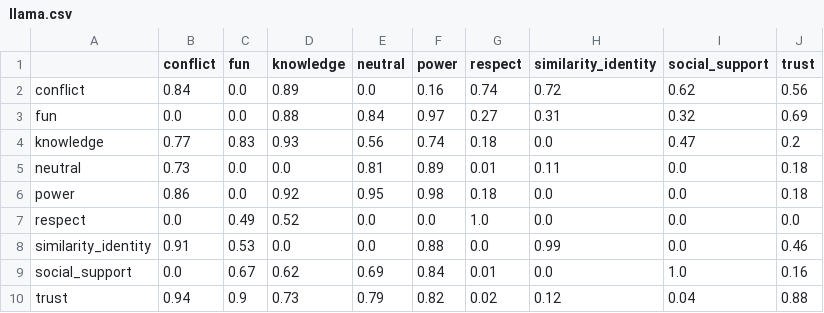
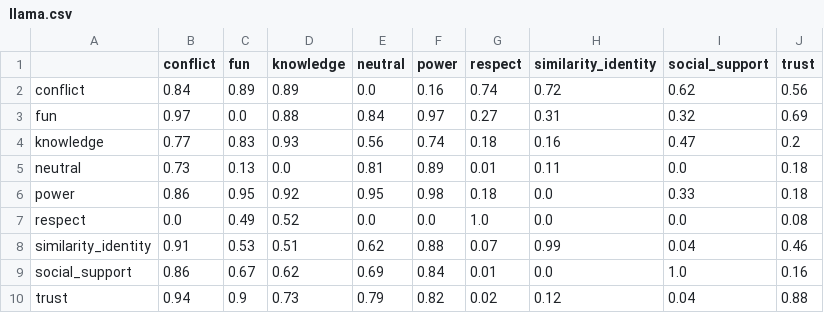
Before and after one commit to AndersGiovanni/worker_vs_gpt, a CSV file: src/worker_vs_gpt/evaluation/assets/llama-subset/llama.csv, drawn as a sheet.

```diff
--- a/src/worker_vs_gpt/evaluation/assets/llama-subset/llama.csv
+++ b/src/worker_vs_gpt/evaluation/assets/llama-subset/llama.csv
@@ -1,10 +1,10 @@
 ,conflict,fun,knowledge,neutral,power,respect,similarity_identity,social_support,trust
-conflict,0.84,0.0,0.89,0.0,0.16,0.74,0.72,0.62,0.56
-fun,0.0,0.0,0.88,0.84,0.97,0.27,0.31,0.32,0.69
-knowledge,0.77,0.83,0.93,0.56,0.74,0.18,0.0,0.47,0.2
-neutral,0.73,0.0,0.0,0.81,0.89,0.01,0.11,0.0,0.18
-power,0.86,0.0,0.92,0.95,0.98,0.18,0.0,0.0,0.18
-respect,0.0,0.49,0.52,0.0,0.0,1.0,0.0,0.0,0.0
-similarity_identity,0.91,0.53,0.0,0.0,0.88,0.0,0.99,0.0,0.46
-social_support,0.0,0.67,0.62,0.69,0.84,0.01,0.0,1.0,0.16
+conflict,0.84,0.89,0.89,0.0,0.16,0.74,0.72,0.62,0.56
+fun,0.97,0.0,0.88,0.84,0.97,0.27,0.31,0.32,0.69
+knowledge,0.77,0.83,0.93,0.56,0.74,0.18,0.16,0.47,0.2
+neutral,0.73,0.13,0.0,0.81,0.89,0.01,0.11,0.0,0.18
+power,0.86,0.95,0.92,0.95,0.98,0.18,0.0,0.33,0.18
+respect,0.0,0.49,0.52,0.0,0.0,1.0,0.0,0.0,0.08
+similarity_identity,0.91,0.53,0.51,0.62,0.88,0.07,0.99,0.04,0.46
+social_support,0.86,0.67,0.62,0.69,0.84,0.01,0.0,1.0,0.16
 trust,0.94,0.9,0.73,0.79,0.82,0.02,0.12,0.04,0.88
```
Also changed, not shown: src/worker_vs_gpt/evaluation/assets/llama-subset/gpt.csv, 1 other file.
